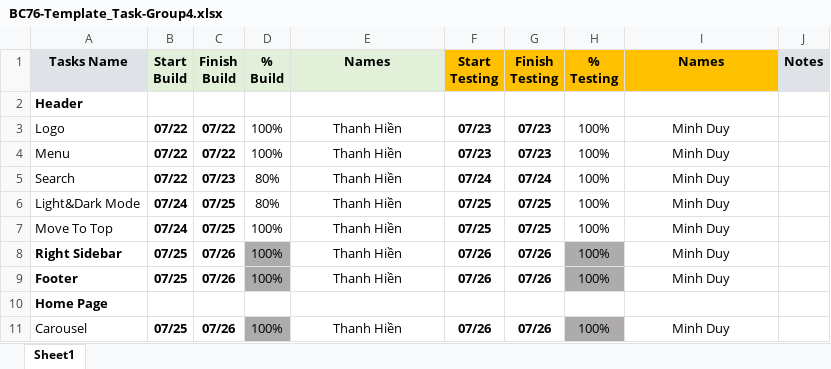
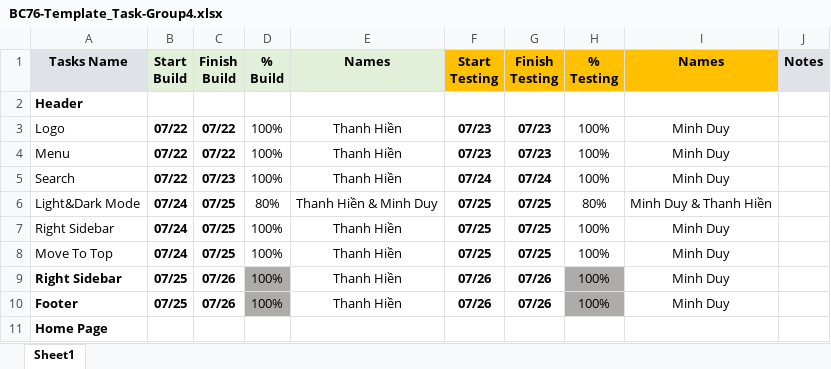
Before and after one commit to thanhhien1732/BC76_Capstone_Group4, an Excel workbook: Template/BC76-Template_Task-Group4.xlsx, sheet Sheet1, drawn as a sheet; only a part is shown; the shorter side is filled out with more unchanged rows; values as stored, in another font and other column widths than the file's, no borders; conditional formats not drawn; the diff names each change by its address in the sheet, - before the commit and + after, or states it on an @@ line.

```diff
--- a/Template/BC76-Template_Task-Group4.xlsx (sheet Sheet1)
+++ b/Template/BC76-Template_Task-Group4.xlsx (sheet Sheet1)
-D5 (% Build): 80%
+D5 (% Build): 100%
-E6 (Names): Thanh Hiền
+E6 (Names): Thanh Hiền & Minh Duy
-H6 (% Testing): 100%
+H6 (% Testing): 80%
-I6 (Names): Minh Duy
+I6 (Names): Minh Duy & Thanh Hiền
+row 7: Right Sidebar | 07/24 | 07/25 | 100% | Thanh Hiền | 07/25 | 07/25 | 100% | Minh Duy
```
Also changed, not shown: 3 other files.
